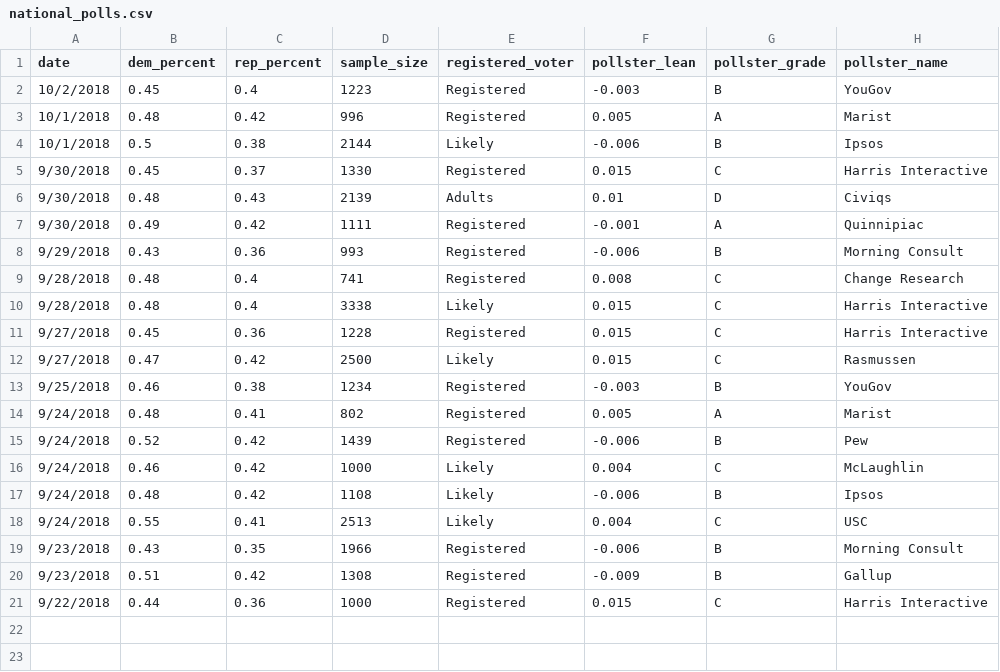
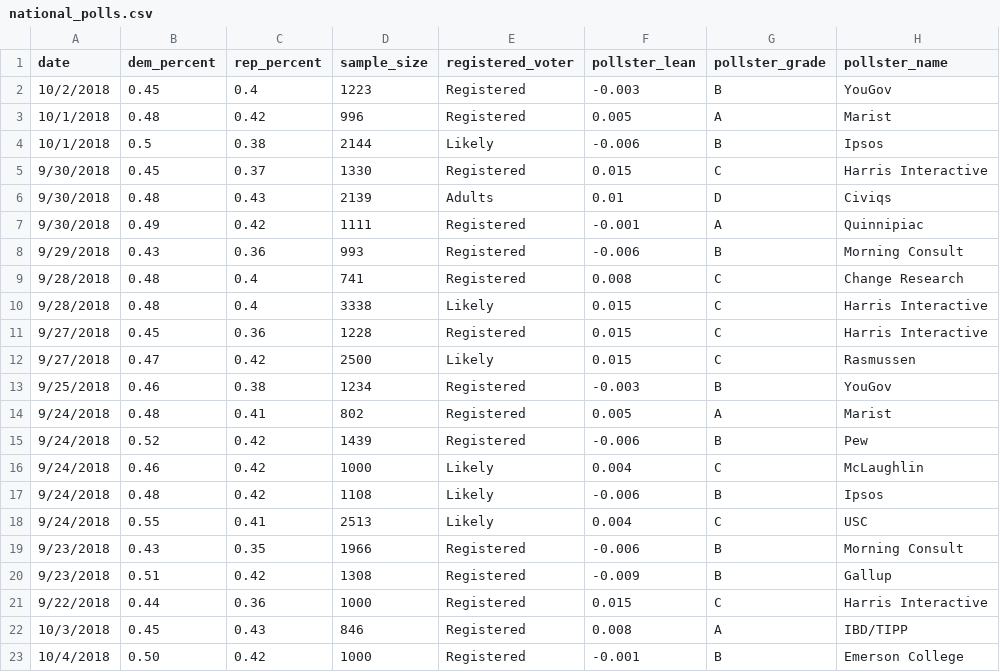
Before and after one commit to polistat/calc-2018, a CSV file: national_polls.csv, drawn as a sheet.

Commit message:
All poll data in

```diff
--- a/national_polls.csv
+++ b/national_polls.csv
@@ -21 +21,3 @@ date,dem_percent,rep_percent,sample_size,registered_voter,pollster_lean,pollster
 9/22/2018,0.44,0.36,1000,Registered,0.015,C,Harris Interactive
+10/3/2018,0.45,0.43,846,Registered,0.008,A,IBD/TIPP
+10/4/2018,0.50,0.42,1000,Registered,-0.001,B,Emerson College
```
Also changed, not shown: 3 other files.
